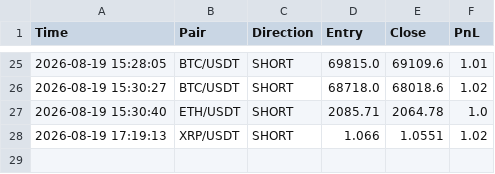
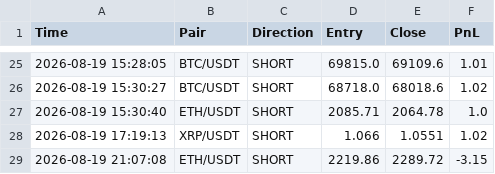
Before and after one commit to igorlejzak/trading-bot, a CSV file: historia.csv, drawn as a sheet; only a part is shown, gaps mark what is left out.

Commit message:
update historia.csv

```diff
--- a/historia.csv
+++ b/historia.csv
@@ -28 +28,2 @@ Time,Pair,Direction,Entry,Close,PnL
 2026-08-19 17:19:13,XRP/USDT,SHORT,1.066,1.0551,1.02
+2026-08-19 21:07:08,ETH/USDT,SHORT,2219.86,2289.72,-3.15
```
